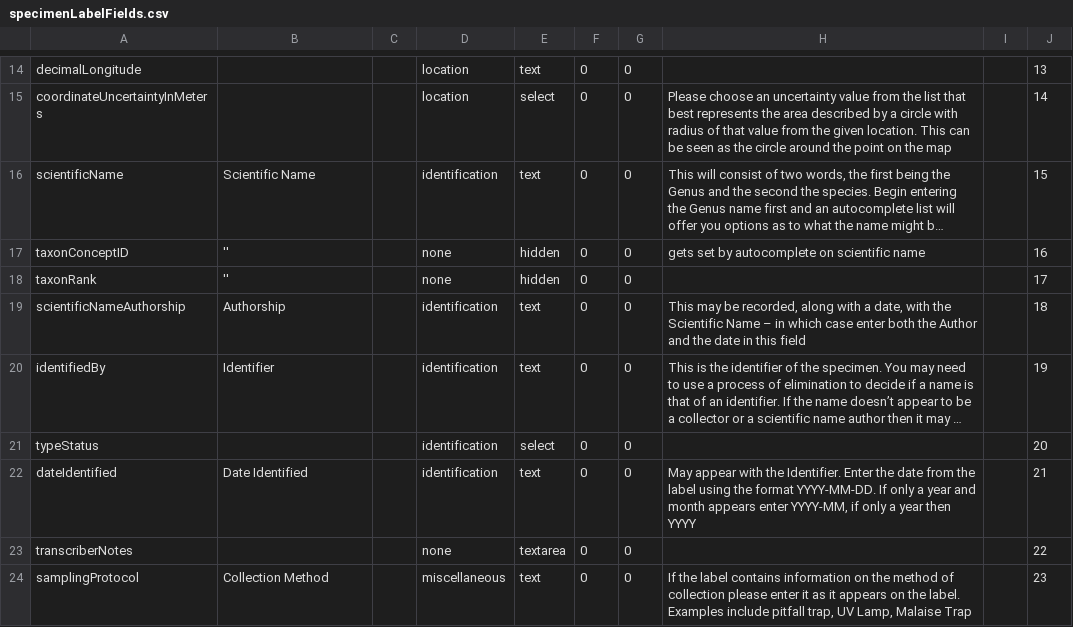
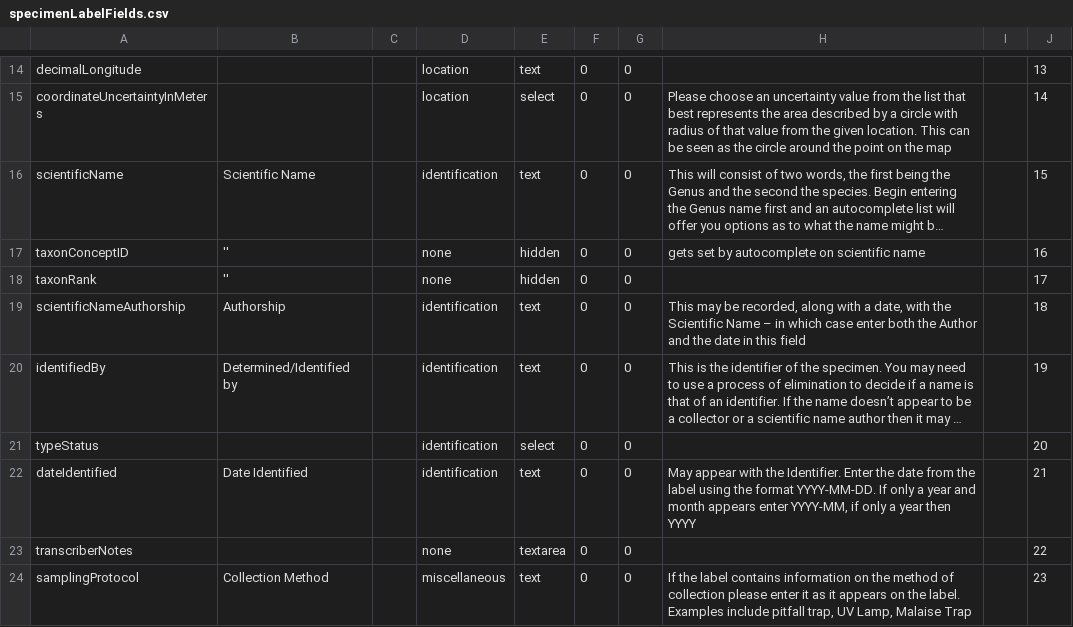
Before and after one commit to mbohun/volunteer-portal, a CSV file: volunteer-portal/grails-app/conf/resources/specimenLabelFields.csv, drawn as a sheet; only a part is shown, gaps mark what is left out; long unchanged cells end in …; the diff names each change by its address in the sheet, - before the commit and + after, or states it on an @@ line.

Commit message:
Validator changes, refactored user stats page
git-svn-id: http://ala-volunteer.googlecode.com/svn/trunk@394 0b7a649d-3ec8-f03e-b044-56c4ea68b8d3

```diff
--- a/volunteer-portal/grails-app/conf/resources/specimenLabelFields.csv
+++ b/volunteer-portal/grails-app/conf/resources/specimenLabelFields.csv
-B20: Identifier
+B20: Determined/Identified by
```
Also changed, not shown: 18 other files.
